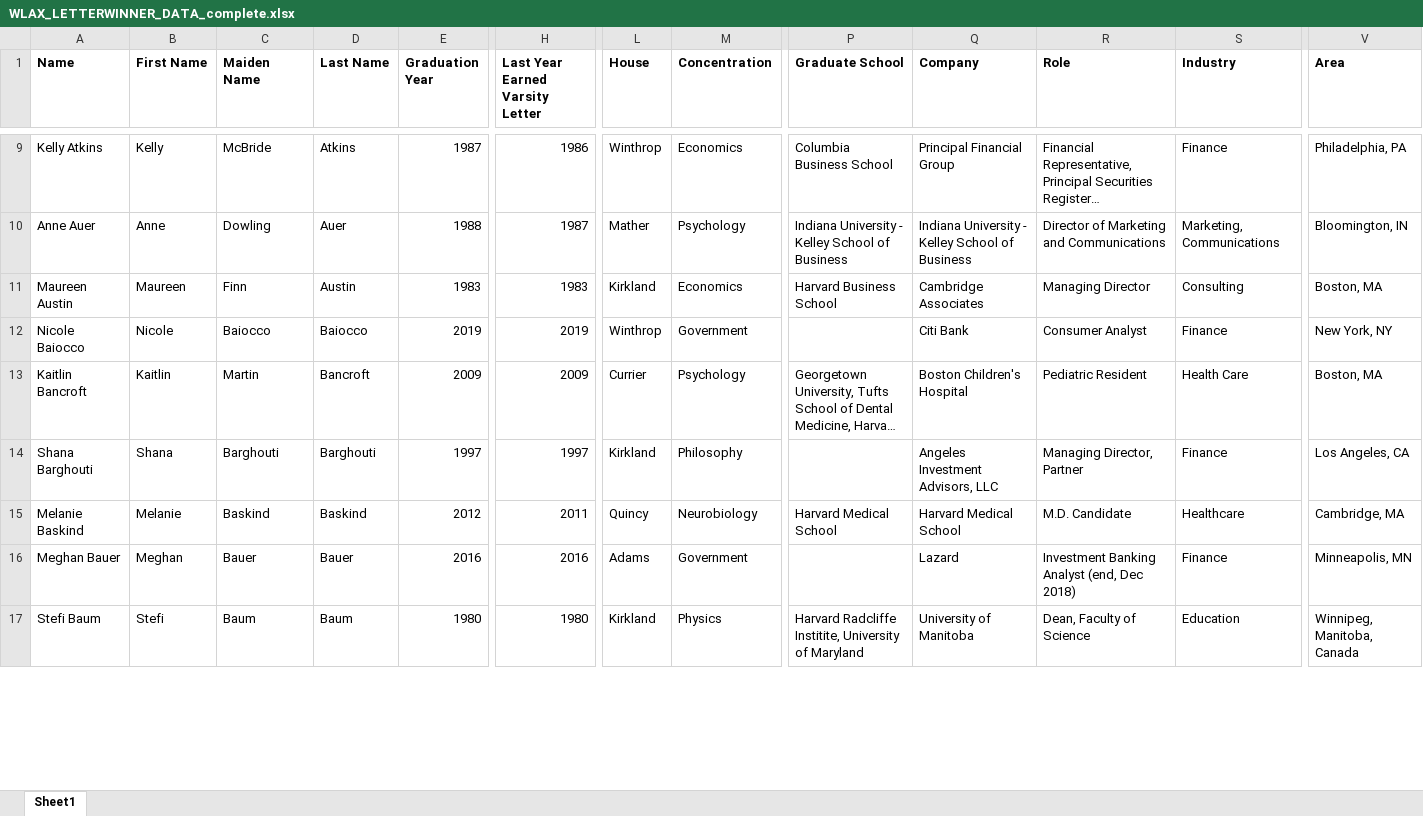
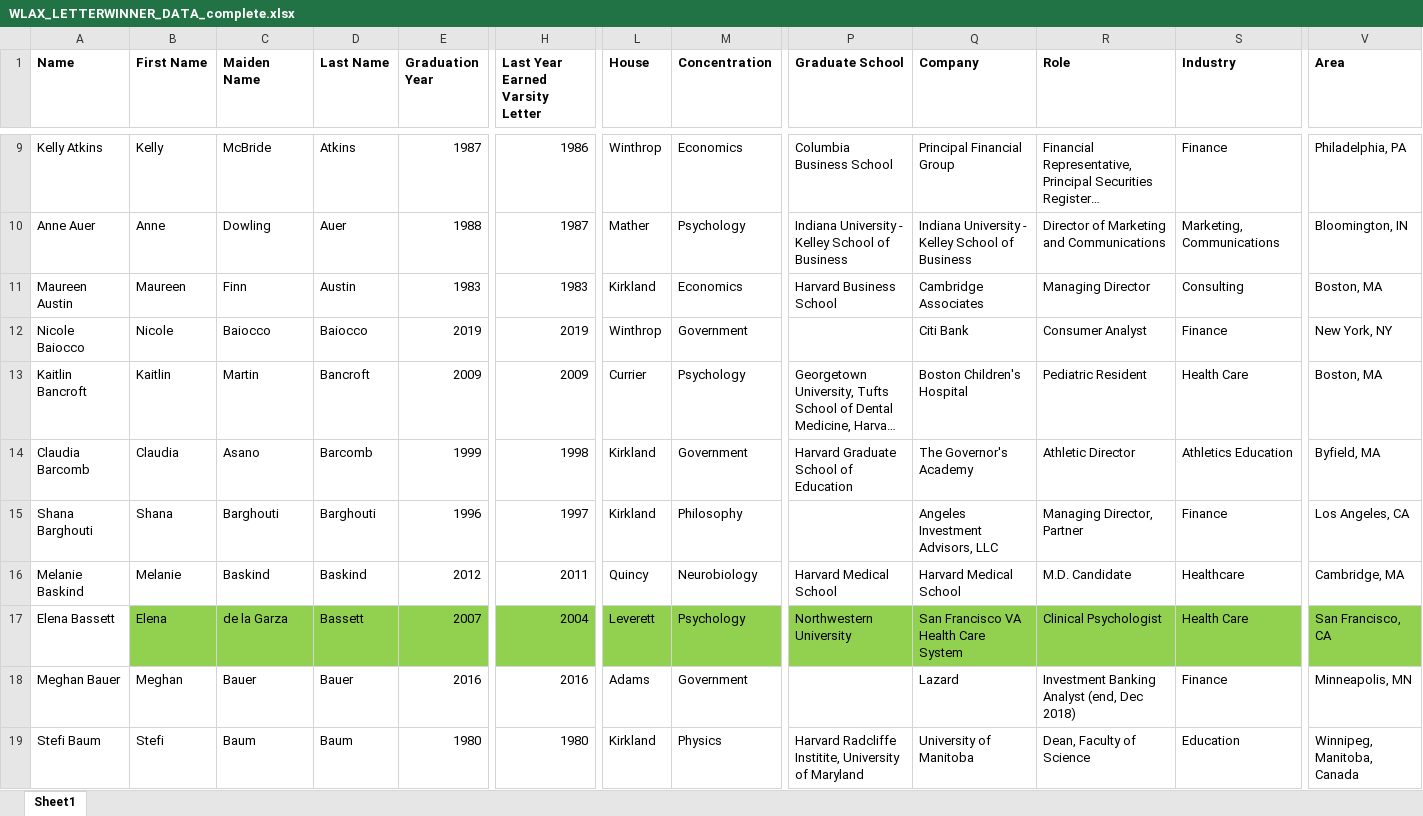
Before and after one commit to garotondo/WLAX_Directory, an Excel workbook: directory_app/WLAX_LETTERWINNER_DATA_complete.xlsx, sheet Sheet1, drawn as a sheet; only a part is shown, gaps mark what is left out; long unchanged cells end in …; values as stored, in another font and other column widths than the file's, no borders; addresses are those after the commit; rows hold the shown columns only; the diff covers the shown part only; the diff names each change by its address in the sheet, - before the commit and + after, or states it on an @@ line.

```diff
--- a/directory_app/WLAX_LETTERWINNER_DATA_complete.xlsx (sheet Sheet1)
+++ b/directory_app/WLAX_LETTERWINNER_DATA_complete.xlsx (sheet Sheet1)
@@ row 124 moved to row 14: Claudia Barcomb @@
-E15 (Graduation Year): 1997
+E15 (Graduation Year): 1996
+row 17: Elena Bassett | Elena | de la Garza | Bassett | 2007 | 2004 | Leverett | Psychology | Northwestern University | San Francisco VA Health Care System | Clinical Psychologist | Health Care | San Francisco, CA
```
Also changed, not shown: 2 added rows, 3 removed rows, 5 moved rows, 20 edited cells and cell formats elsewhere in this sheet, formulas that keep their value, 6 other files.
